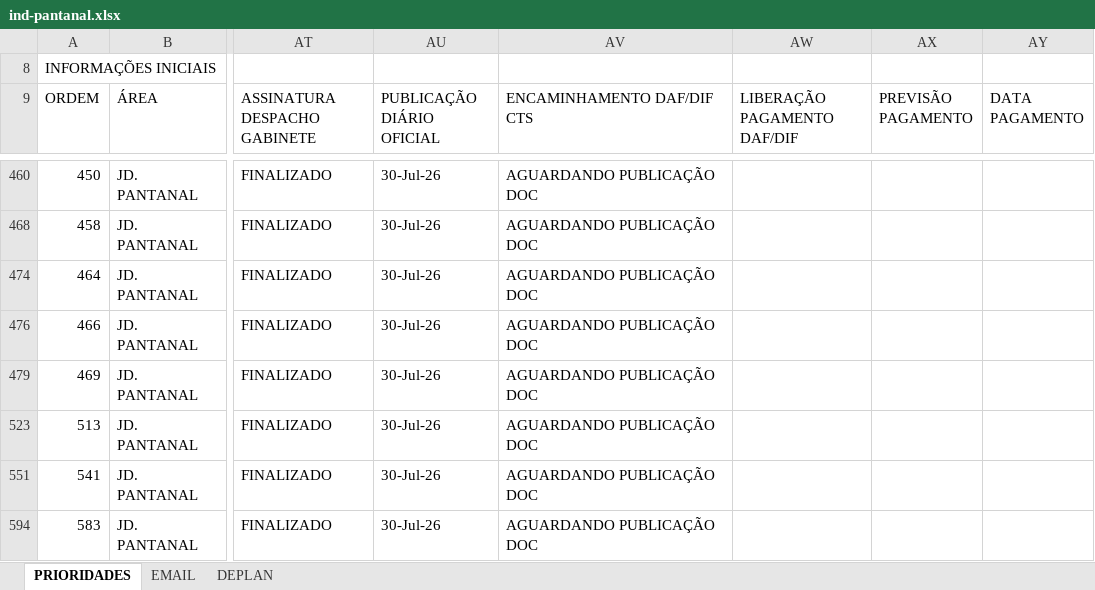
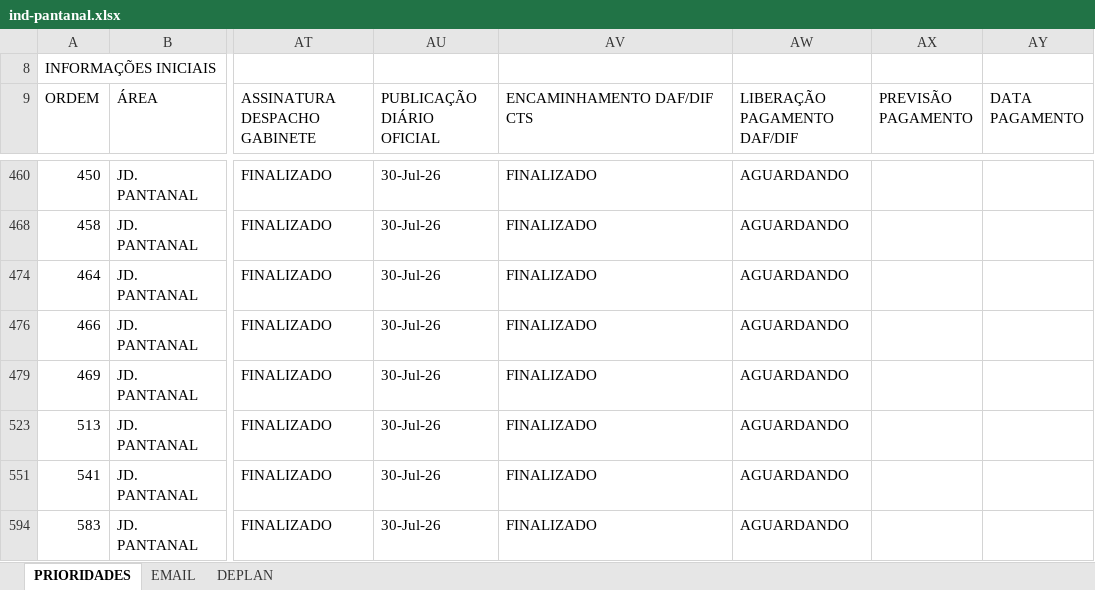
Before and after one commit to secretariahabitacao/painel-cts-habitacao, an Excel workbook: ind-pantanal.xlsx, sheet PRIORIDADES, drawn as a sheet; only a part is shown, gaps mark what is left out; values as stored, in another font and other column widths than the file's, no cell formats; conditional formats not drawn; the diff covers the shown part only; the diff names each change by its address in the sheet, - before the commit and + after, or states it on an @@ line.

```diff
--- a/ind-pantanal.xlsx (sheet PRIORIDADES)
+++ b/ind-pantanal.xlsx (sheet PRIORIDADES)
-AV460 (ENCAMINHAMENTO DAF/DIF CTS): AGUARDANDO PUBLICAÇÃO DOC
+AV460 (ENCAMINHAMENTO DAF/DIF CTS): FINALIZADO
-AW460 (LIBERAÇÃO PAGAMENTO DAF/DIF): (empty)
+AW460 (LIBERAÇÃO PAGAMENTO DAF/DIF): AGUARDANDO
-AV468 (ENCAMINHAMENTO DAF/DIF CTS): AGUARDANDO PUBLICAÇÃO DOC
+AV468 (ENCAMINHAMENTO DAF/DIF CTS): FINALIZADO
-AW468 (LIBERAÇÃO PAGAMENTO DAF/DIF): (empty)
+AW468 (LIBERAÇÃO PAGAMENTO DAF/DIF): AGUARDANDO
-AV474 (ENCAMINHAMENTO DAF/DIF CTS): AGUARDANDO PUBLICAÇÃO DOC
+AV474 (ENCAMINHAMENTO DAF/DIF CTS): FINALIZADO
-AW474 (LIBERAÇÃO PAGAMENTO DAF/DIF): (empty)
+AW474 (LIBERAÇÃO PAGAMENTO DAF/DIF): AGUARDANDO
-AV476 (ENCAMINHAMENTO DAF/DIF CTS): AGUARDANDO PUBLICAÇÃO DOC
+AV476 (ENCAMINHAMENTO DAF/DIF CTS): FINALIZADO
-AW476 (LIBERAÇÃO PAGAMENTO DAF/DIF): (empty)
+AW476 (LIBERAÇÃO PAGAMENTO DAF/DIF): AGUARDANDO
-AV479 (ENCAMINHAMENTO DAF/DIF CTS): AGUARDANDO PUBLICAÇÃO DOC
+AV479 (ENCAMINHAMENTO DAF/DIF CTS): FINALIZADO
-AW479 (LIBERAÇÃO PAGAMENTO DAF/DIF): (empty)
+AW479 (LIBERAÇÃO PAGAMENTO DAF/DIF): AGUARDANDO
-AV523 (ENCAMINHAMENTO DAF/DIF CTS): AGUARDANDO PUBLICAÇÃO DOC
+AV523 (ENCAMINHAMENTO DAF/DIF CTS): FINALIZADO
-AW523 (LIBERAÇÃO PAGAMENTO DAF/DIF): (empty)
+AW523 (LIBERAÇÃO PAGAMENTO DAF/DIF): AGUARDANDO
-AV551 (ENCAMINHAMENTO DAF/DIF CTS): AGUARDANDO PUBLICAÇÃO DOC
+AV551 (ENCAMINHAMENTO DAF/DIF CTS): FINALIZADO
-AW551 (LIBERAÇÃO PAGAMENTO DAF/DIF): (empty)
+AW551 (LIBERAÇÃO PAGAMENTO DAF/DIF): AGUARDANDO
-AV594 (ENCAMINHAMENTO DAF/DIF CTS): AGUARDANDO PUBLICAÇÃO DOC
+AV594 (ENCAMINHAMENTO DAF/DIF CTS): FINALIZADO
-AW594 (LIBERAÇÃO PAGAMENTO DAF/DIF): (empty)
+AW594 (LIBERAÇÃO PAGAMENTO DAF/DIF): AGUARDANDO
```
Also changed, not shown: 32 edited cells elsewhere in this sheet, cell formats.
